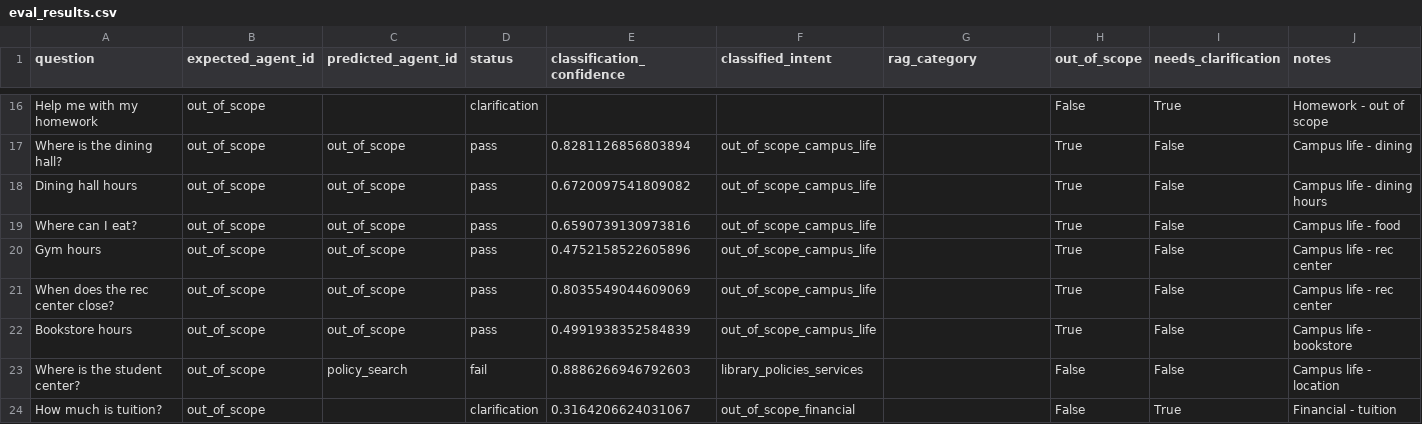
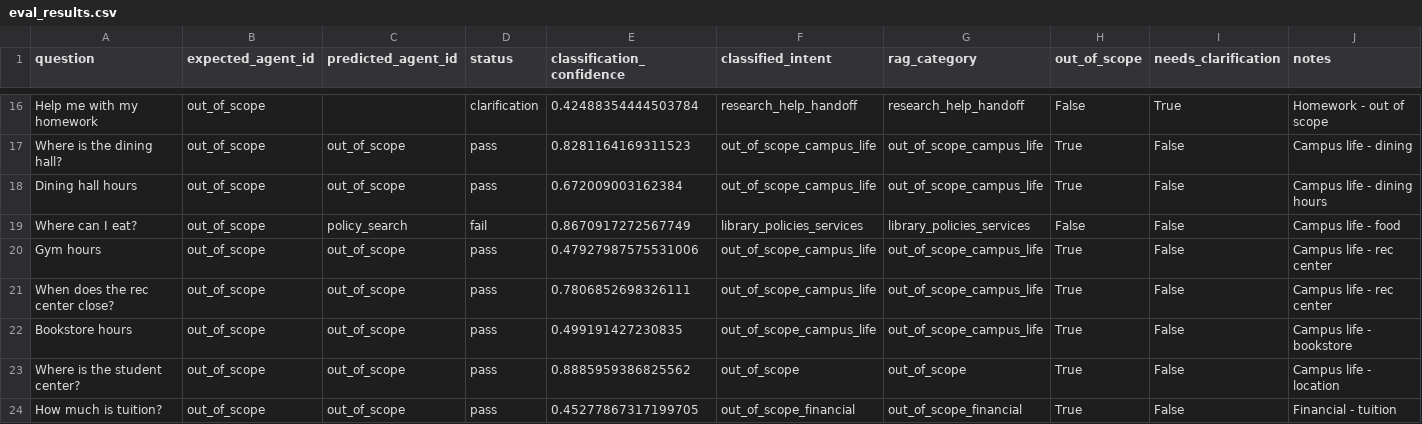
Before and after one commit to Meng-V/chatbot, a CSV file: ai-core/eval_results/eval_results.csv, drawn as a sheet; only a part is shown, gaps mark what is left out; the diff covers the shown part only; the diff names each change by its address in the sheet, - before the commit and + after, or states it on an @@ line.

Commit message:
fixed google search tool

```diff
--- a/ai-core/eval_results/eval_results.csv
+++ b/ai-core/eval_results/eval_results.csv
-E16 (classification_confidence): (empty)
+E16 (classification_confidence): 0.42488354444503784
-F16 (classified_intent): (empty)
+F16 (classified_intent): research_help_handoff
-G16 (rag_category): (empty)
+G16 (rag_category): research_help_handoff
-E17 (classification_confidence): 0.8281126856803894
+E17 (classification_confidence): 0.8281164169311523
-G17:G18 (rag_category): (empty)
+G17:G18 (rag_category): out_of_scope_campus_life
-E18 (classification_confidence): 0.6720097541809082
+E18 (classification_confidence): 0.672009003162384
-C19 (predicted_agent_id): out_of_scope
+C19 (predicted_agent_id): policy_search
-D19 (status): pass
+D19 (status): fail
-E19 (classification_confidence): 0.6590739130973816
+E19 (classification_confidence): 0.8670917272567749
-F19 (classified_intent): out_of_scope_campus_life
+F19 (classified_intent): library_policies_services
-G19 (rag_category): (empty)
+G19 (rag_category): library_policies_services
-H19 (out_of_scope): True
+H19 (out_of_scope): False
-E20 (classification_confidence): 0.4752158522605896
+E20 (classification_confidence): 0.47927987575531006
-G20:G22 (rag_category): (empty)
+G20:G22 (rag_category): out_of_scope_campus_life
-E21 (classification_confidence): 0.8035549044609069
+E21 (classification_confidence): 0.7806852698326111
-E22 (classification_confidence): 0.4991938352584839
+E22 (classification_confidence): 0.499191427230835
-C23 (predicted_agent_id): policy_search
+C23 (predicted_agent_id): out_of_scope
-D23 (status): fail
+D23 (status): pass
-E23 (classification_confidence): 0.8886266946792603
+E23 (classification_confidence): 0.8885959386825562
-F23 (classified_intent): library_policies_services
+F23 (classified_intent): out_of_scope
-G23 (rag_category): (empty)
+G23 (rag_category): out_of_scope
-H23:H24 (out_of_scope): False
+H23:H24 (out_of_scope): True
-C24 (predicted_agent_id): (empty)
+C24 (predicted_agent_id): out_of_scope
-D24 (status): clarification
+D24 (status): pass
-E24 (classification_confidence): 0.3164206624031067
+E24 (classification_confidence): 0.45277867317199705
-G24 (rag_category): (empty)
+G24 (rag_category): out_of_scope_financial
-I24 (needs_clarification): True
+I24 (needs_clarification): False
```
Also changed, not shown: 71 edited cells elsewhere in this file, 24 other files.
